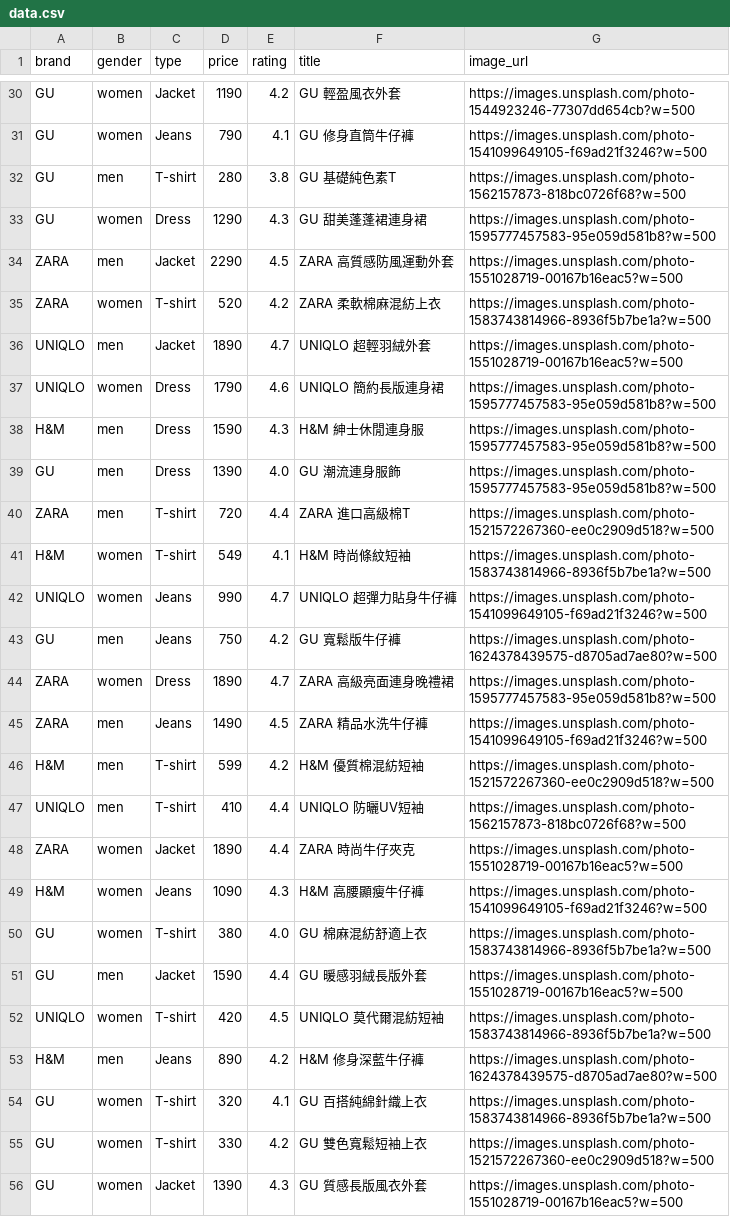
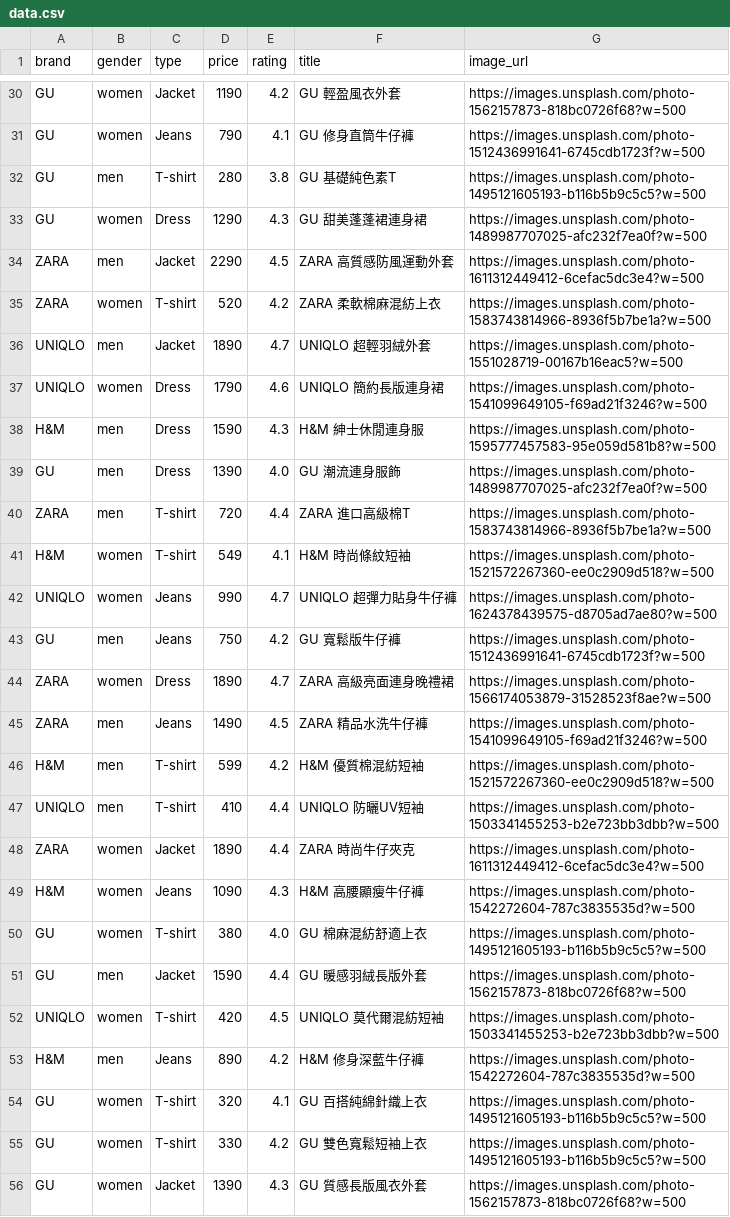
Before and after one commit to Jane0821/final-clothing-shop, a CSV file: data.csv, drawn as a sheet; only a part is shown, gaps mark what is left out; the diff covers the shown part only; the diff names each change by its address in the sheet, - before the commit and + after, or states it on an @@ line.

Commit message:
Update product images to realistic item photos

```diff
--- a/data.csv
+++ b/data.csv
-G30 (image_url): https://images.unsplash.com/photo-1544923246-77307dd654cb?w=500
+G30 (image_url): https://images.unsplash.com/photo-1562157873-818bc0726f68?w=500
-G31 (image_url): https://images.unsplash.com/photo-1541099649105-f69ad21f3246?w=500
+G31 (image_url): https://images.unsplash.com/photo-1512436991641-6745cdb1723f?w=500
-G32 (image_url): https://images.unsplash.com/photo-1562157873-818bc0726f68?w=500
+G32 (image_url): https://images.unsplash.com/photo-1495121605193-b116b5b9c5c5?w=500
-G33 (image_url): https://images.unsplash.com/photo-1595777457583-95e059d581b8?w=500
+G33 (image_url): https://images.unsplash.com/photo-1489987707025-afc232f7ea0f?w=500
-G34 (image_url): https://images.unsplash.com/photo-1551028719-00167b16eac5?w=500
+G34 (image_url): https://images.unsplash.com/photo-1611312449412-6cefac5dc3e4?w=500
-G37 (image_url): https://images.unsplash.com/photo-1595777457583-95e059d581b8?w=500
+G37 (image_url): https://images.unsplash.com/photo-1541099649105-f69ad21f3246?w=500
-G39 (image_url): https://images.unsplash.com/photo-1595777457583-95e059d581b8?w=500
+G39 (image_url): https://images.unsplash.com/photo-1489987707025-afc232f7ea0f?w=500
-G40 (image_url): https://images.unsplash.com/photo-1521572267360-ee0c2909d518?w=500
+G40 (image_url): https://images.unsplash.com/photo-1583743814966-8936f5b7be1a?w=500
-G41 (image_url): https://images.unsplash.com/photo-1583743814966-8936f5b7be1a?w=500
+G41 (image_url): https://images.unsplash.com/photo-1521572267360-ee0c2909d518?w=500
-G42 (image_url): https://images.unsplash.com/photo-1541099649105-f69ad21f3246?w=500
+G42 (image_url): https://images.unsplash.com/photo-1624378439575-d8705ad7ae80?w=500
-G43 (image_url): https://images.unsplash.com/photo-1624378439575-d8705ad7ae80?w=500
+G43 (image_url): https://images.unsplash.com/photo-1512436991641-6745cdb1723f?w=500
-G44 (image_url): https://images.unsplash.com/photo-1595777457583-95e059d581b8?w=500
+G44 (image_url): https://images.unsplash.com/photo-1566174053879-31528523f8ae?w=500
-G47 (image_url): https://images.unsplash.com/photo-1562157873-818bc0726f68?w=500
+G47 (image_url): https://images.unsplash.com/photo-1503341455253-b2e723bb3dbb?w=500
-G48 (image_url): https://images.unsplash.com/photo-1551028719-00167b16eac5?w=500
+G48 (image_url): https://images.unsplash.com/photo-1611312449412-6cefac5dc3e4?w=500
-G49 (image_url): https://images.unsplash.com/photo-1541099649105-f69ad21f3246?w=500
+G49 (image_url): https://images.unsplash.com/photo-1542272604-787c3835535d?w=500
-G50 (image_url): https://images.unsplash.com/photo-1583743814966-8936f5b7be1a?w=500
+G50 (image_url): https://images.unsplash.com/photo-1495121605193-b116b5b9c5c5?w=500
-G51 (image_url): https://images.unsplash.com/photo-1551028719-00167b16eac5?w=500
+G51 (image_url): https://images.unsplash.com/photo-1562157873-818bc0726f68?w=500
-G52 (image_url): https://images.unsplash.com/photo-1583743814966-8936f5b7be1a?w=500
+G52 (image_url): https://images.unsplash.com/photo-1503341455253-b2e723bb3dbb?w=500
-G53 (image_url): https://images.unsplash.com/photo-1624378439575-d8705ad7ae80?w=500
+G53 (image_url): https://images.unsplash.com/photo-1542272604-787c3835535d?w=500
-G54 (image_url): https://images.unsplash.com/photo-1583743814966-8936f5b7be1a?w=500
+G54 (image_url): https://images.unsplash.com/photo-1495121605193-b116b5b9c5c5?w=500
-G55 (image_url): https://images.unsplash.com/photo-1521572267360-ee0c2909d518?w=500
+G55 (image_url): https://images.unsplash.com/photo-1495121605193-b116b5b9c5c5?w=500
-G56 (image_url): https://images.unsplash.com/photo-1551028719-00167b16eac5?w=500
+G56 (image_url): https://images.unsplash.com/photo-1562157873-818bc0726f68?w=500
```
Also changed, not shown: 65 edited cells elsewhere in this file, 1 other file.
